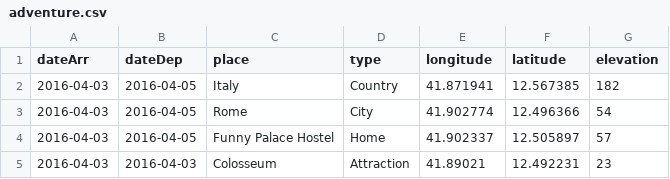
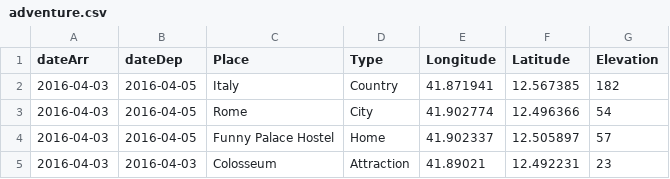
Before and after one commit to melaniehuang/visuals-of-an-adventure, a CSV file: data/adventure.csv, drawn as a sheet; only a part is shown.

```diff
--- a/data/adventure.csv
+++ b/data/adventure.csv
@@ -1,2 +1,2 @@
-dateArr,dateDep,place,type,longitude,latitude,elevation
+dateArr,dateDep,Place,Type,Longitude,Latitude,Elevation
 2016-04-03,2016-04-05,Italy,Country,41.871941,12.567385,182
```
Also changed, not shown: 3 other files.
